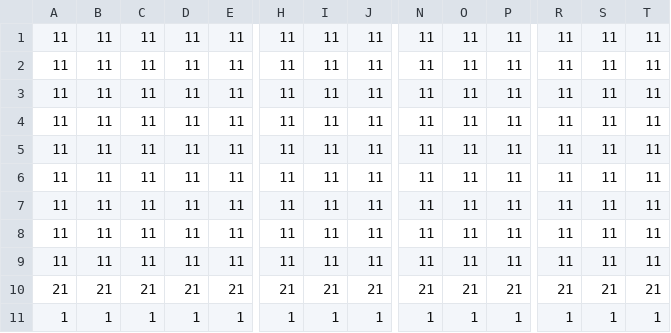
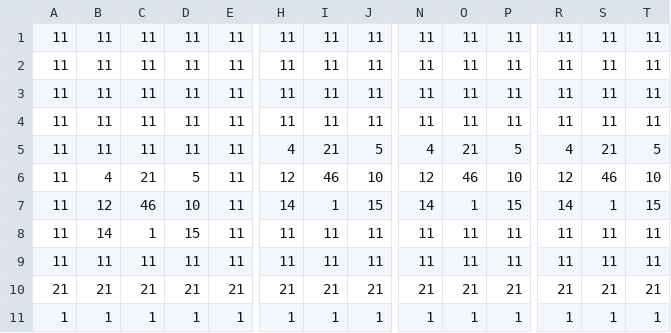
Before and after one commit to aronLev2065/midieval-apocalypse-game, a CSV file: levels/level 1/level_background.csv, drawn as a sheet; only a part is shown, gaps mark what is left out; the diff names each change by its address in the sheet, - before the commit and + after, or states it on an @@ line.

```diff
--- a/levels/level 1/level_background.csv
+++ b/levels/level 1/level_background.csv
-H5: 11
+H5: 4
-I5: 11
+I5: 21
-J5: 11
+J5: 5
-N5: 11
+N5: 4
-O5: 11
+O5: 21
-P5: 11
+P5: 5
-R5: 11
+R5: 4
-S5: 11
+S5: 21
-T5: 11
+T5: 5
-B6: 11
+B6: 4
-C6: 11
+C6: 21
-D6: 11
+D6: 5
-H6: 11
+H6: 12
-I6: 11
+I6: 46
-J6: 11
+J6: 10
-N6: 11
+N6: 12
-O6: 11
+O6: 46
-P6: 11
+P6: 10
-R6: 11
+R6: 12
-S6: 11
+S6: 46
-T6: 11
+T6: 10
-B7: 11
+B7: 12
-C7: 11
+C7: 46
-D7: 11
+D7: 10
-H7: 11
+H7: 14
-I7: 11
+I7: 1
-J7: 11
+J7: 15
-N7: 11
+N7: 14
-O7: 11
+O7: 1
-P7: 11
+P7: 15
-R7: 11
+R7: 14
-S7: 11
+S7: 1
-T7: 11
+T7: 15
-B8: 11
+B8: 14
-C8: 11
+C8: 1
-D8: 11
+D8: 15
```
Also changed, not shown: levels/level 1/level_blocks.csv, levels/level 1/level_borders.csv, 27 other files.
